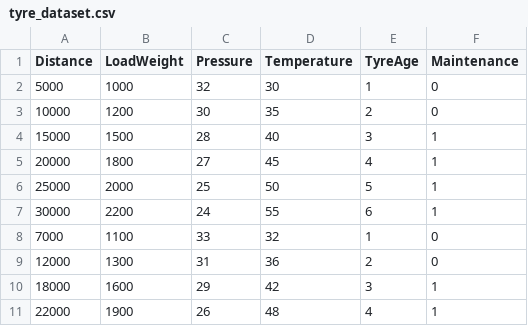
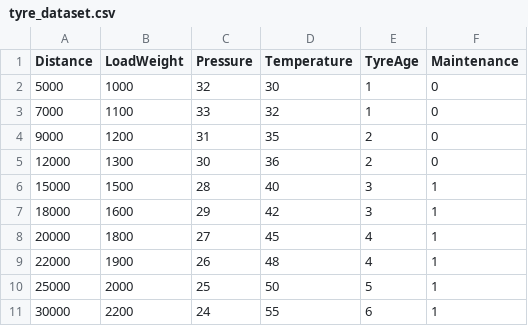
Before and after one commit to shivamani555/Tyre-Maintenance-App, a CSV file: tyre_dataset.csv, drawn as a sheet.

Commit message:
Update tyre_dataset.csv

```diff
--- a/tyre_dataset.csv
+++ b/tyre_dataset.csv
@@ -2,10 +2,10 @@ Distance,LoadWeight,Pressure,Temperature,TyreAge,Maintenance
 5000,1000,32,30,1,0
-10000,1200,30,35,2,0
+7000,1100,33,32,1,0
+9000,1200,31,35,2,0
+12000,1300,30,36,2,0
 15000,1500,28,40,3,1
+18000,1600,29,42,3,1
 20000,1800,27,45,4,1
+22000,1900,26,48,4,1
 25000,2000,25,50,5,1
 30000,2200,24,55,6,1
-7000,1100,33,32,1,0
-12000,1300,31,36,2,0
-18000,1600,29,42,3,1
-22000,1900,26,48,4,1
```
